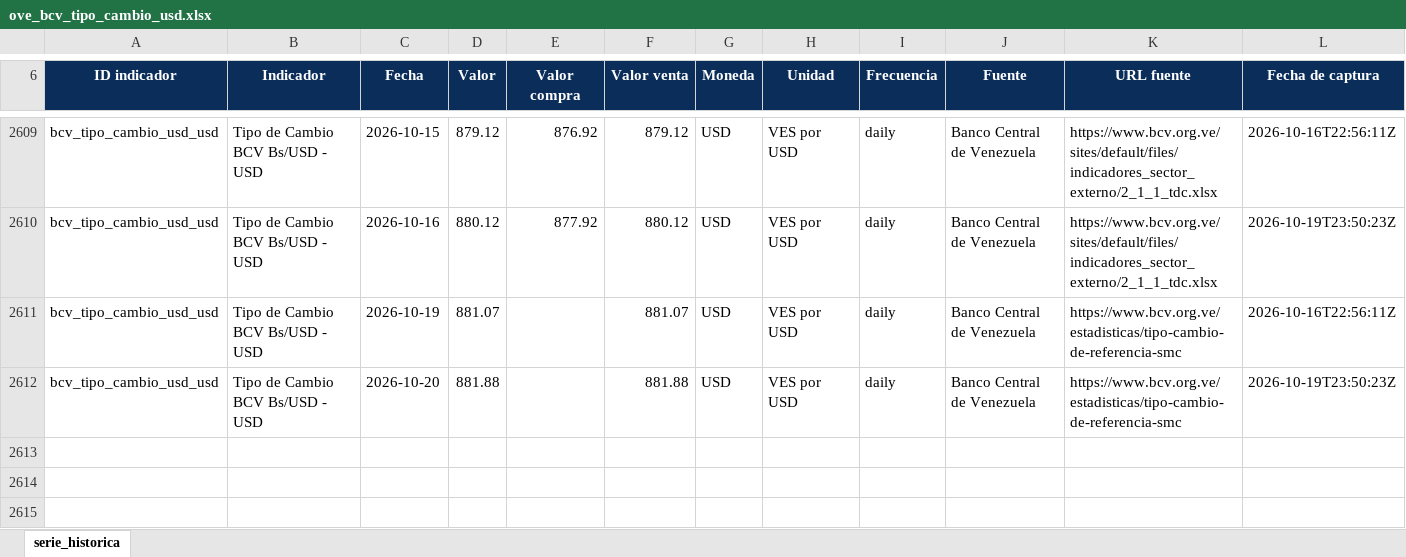
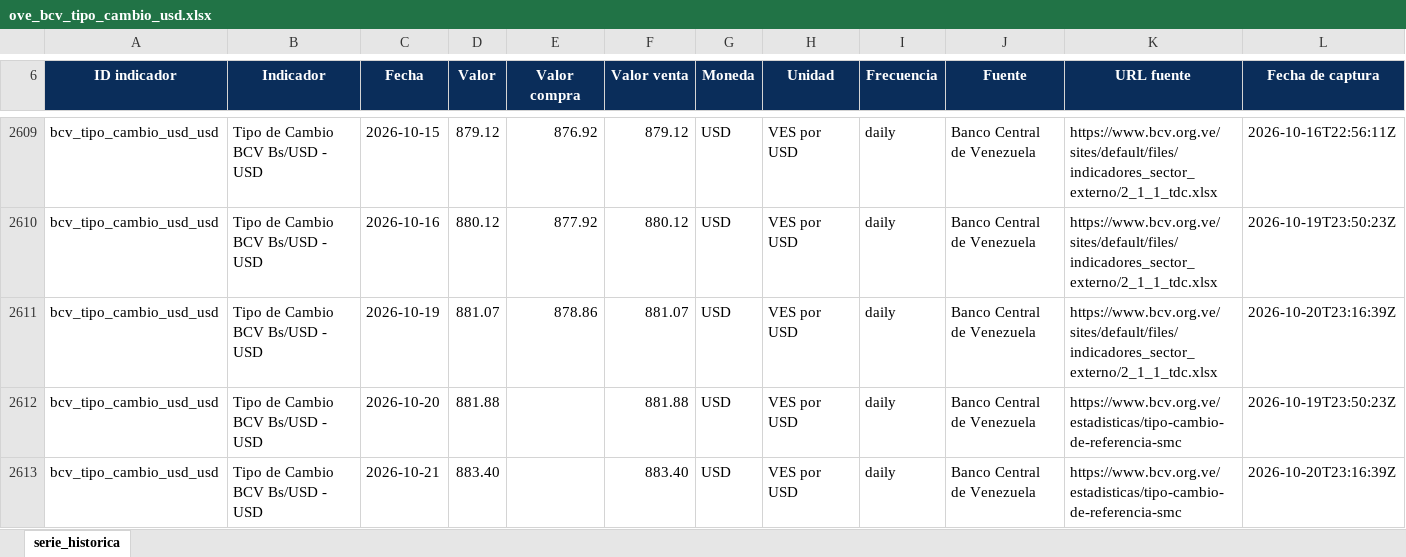
Before and after one commit to CarlosMarzol/OVE-web-github, an Excel workbook: assets/data/bcv/excel/ove_bcv_tipo_cambio_usd.xlsx, sheet serie_historica, drawn as a sheet; only a part is shown, gaps mark what is left out; values as stored, in another font and other column widths than the file's, no borders; charts and pictures not drawn; the diff names each change by its address in the sheet, - before the commit and + after, or states it on an @@ line.

```diff
--- a/assets/data/bcv/excel/ove_bcv_tipo_cambio_usd.xlsx (sheet serie_historica)
+++ b/assets/data/bcv/excel/ove_bcv_tipo_cambio_usd.xlsx (sheet serie_historica)
-E2611 (Valor compra): (empty)
+E2611 (Valor compra): 878.86
-K2611 (URL fuente): https://www.bcv.org.ve/estadisticas/tipo-cambio-de-referencia-smc
+K2611 (URL fuente): https://www.bcv.org.ve/sites/default/files/indicadores_sector_externo/2_1_1_tdc.xlsx
-L2611 (Fecha de captura): 2026-10-16T22:56:11Z
+L2611 (Fecha de captura): 2026-10-20T23:16:39Z
+row 2613: bcv_tipo_cambio_usd_usd | Tipo de Cambio BCV Bs/USD - USD | 2026-10-21 | 883.40 |  | 883.40 | USD | VES por USD | daily | Banco Central de Venezuela | https://www.bcv.org.ve/estadisticas/tipo-cambio-de-referencia-smc | 2026-10-20T23:16:39Z
```
Also changed, not shown: assets/data/bcv/excel/ove_bcv_pib_actividad_economica_trimestral.xlsx, assets/data/bcv/excel/ove_bcv_tipo_cambio_referencia_smc.xlsx, 41 other files.
